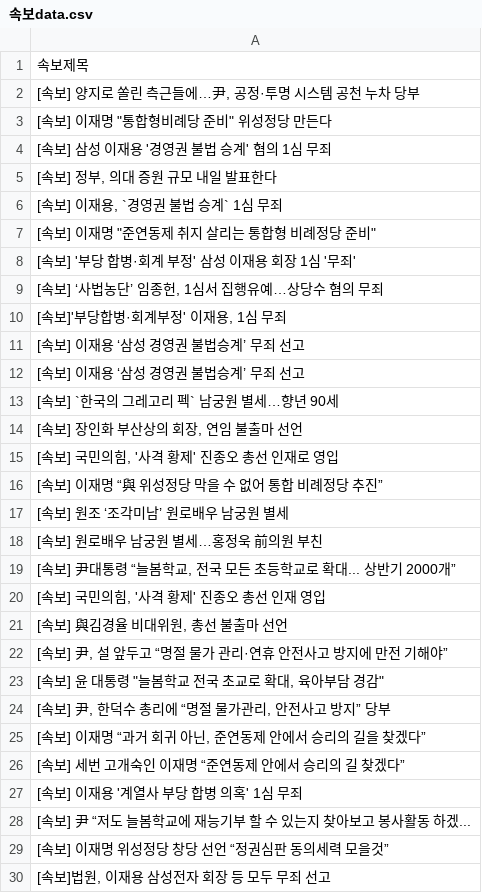
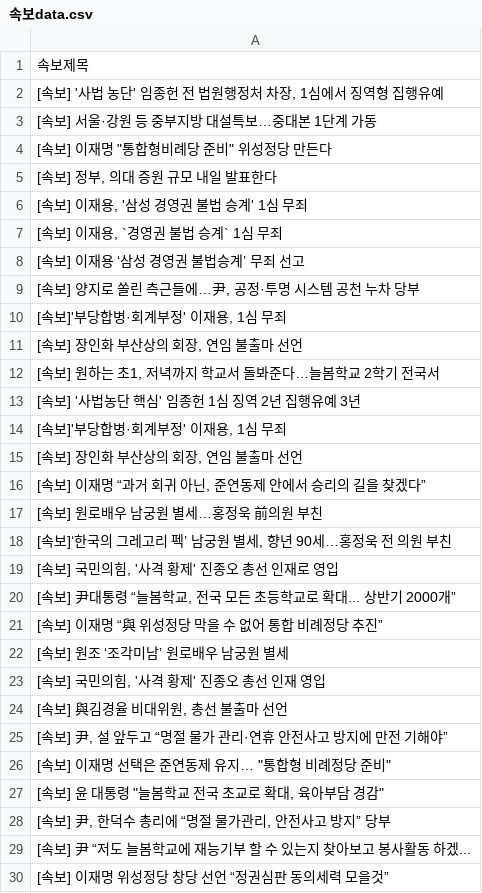
Before and after one commit to devopspark/GitNews, a CSV file: 속보data.csv, drawn as a sheet; only a part is shown; the shorter side is filled out with more unchanged rows; the diff covers the shown part only.

Commit message:
뉴스데이터 수집

```diff
--- a/속보data.csv
+++ b/속보data.csv
@@ -1,20 +1,23 @@
 속보제목
+"[속보] '사법 농단' 임종헌 전 법원행정처 차장, 1심에서 징역형 집행유예"
+[속보] 서울·강원 등 중부지방 대설특보…중대본 1단계 가동
+"[속보] 이재명 ""통합형비례당 준비"" 위성정당 만든다"
+"[속보] 정부, 의대 증원 규모 내일 발표한다"
+"[속보] 이재용, '삼성 경영권 불법 승계' 1심 무죄"
+"[속보] 이재용, `경영권 불법 승계` 1심 무죄"
+[속보] 이재용 ‘삼성 경영권 불법승계’ 무죄 선고
 "[속보] 양지로 쏠린 측근들에…尹, 공정·투명 시스템 공천 누차 당부"
-"[속보] 이재명 ""통합형비례당 준비"" 위성정당 만든다"
-[속보] 삼성 이재용 '경영권 불법 승계' 혐의 1심 무죄
-"[속보] 정부, 의대 증원 규모 내일 발표한다"
-"[속보] 이재용, `경영권 불법 승계` 1심 무죄"
-"[속보] 이재명 ""준연동제 취지 살리는 통합형 비례정당 준비"""
-[속보] '부당 합병·회계 부정' 삼성 이재용 회장 1심 '무죄'
-"[속보] ‘사법농단’ 임종헌, 1심서 집행유예…상당수 혐의 무죄"
 "[속보]'부당합병·회계부정' 이재용, 1심 무죄"
-[속보] 이재용 ‘삼성 경영권 불법승계’ 무죄 선고
-[속보] 이재용 ‘삼성 경영권 불법승계’ 무죄 선고
-[속보] `한국의 그레고리 펙` 남궁원 별세…향년 90세
 "[속보] 장인화 부산상의 회장, 연임 불출마 선언"
+"[속보] 원하는 초1, 저녁까지 학교서 돌봐준다…늘봄학교 2학기 전국서"
+[속보] '사법농단 핵심' 임종헌 1심 징역 2년 집행유예 3년
+"[속보]'부당합병·회계부정' 이재용, 1심 무죄"
+"[속보] 장인화 부산상의 회장, 연임 불출마 선언"
+"[속보] 이재명 “과거 회귀 아닌, 준연동제 안에서 승리의 길을 찾겠다”"
+[속보] 원로배우 남궁원 별세…홍정욱 前의원 부친
+"[속보]‘한국의 그레고리 펙’ 남궁원 별세, 향년 90세…홍정욱 전 의원 부친"
 "[속보] 국민의힘, '사격 황제' 진종오 총선 인재로 영입"
+"[속보] 尹대통령 “늘봄학교, 전국 모든 초등학교로 확대... 상반기 2000개”"
 [속보] 이재명 “與 위성정당 막을 수 없어 통합 비례정당 추진”
 [속보] 원조 ‘조각미남’ 원로배우 남궁원 별세
-[속보] 원로배우 남궁원 별세…홍정욱 前의원 부친
-"[속보] 尹대통령 “늘봄학교, 전국 모든 초등학교로 확대... 상반기 2000개”"
 "[속보] 국민의힘, '사격 황제' 진종오 총선 인재 영입"
@@ -22,7 +25,5 @@
 "[속보] 尹, 설 앞두고 “명절 물가 관리·연휴 안전사고 방지에 만전 기해야”"
+"[속보] 이재명 선택은 준연동제 유지… ""통합형 비례정당 준비"""
 "[속보] 윤 대통령 ""늘봄학교 전국 초교로 확대, 육아부담 경감"""
 "[속보] 尹, 한덕수 총리에 “명절 물가관리, 안전사고 방지” 당부"
-"[속보] 이재명 “과거 회귀 아닌, 준연동제 안에서 승리의 길을 찾겠다”"
-[속보] 세번 고개숙인 이재명 “준연동제 안에서 승리의 길 찾겠다”
-[속보] 이재용 '계열사 부당 합병 의혹' 1심 무죄
 [속보] 尹 “저도 늘봄학교에 재능기부 할 수 있는지 찾아보고 봉사활동 하겠...
```
Also changed, not shown: 9 added rows, 21 removed rows, 19 moved rows and 7 edited cells elsewhere in this file.
